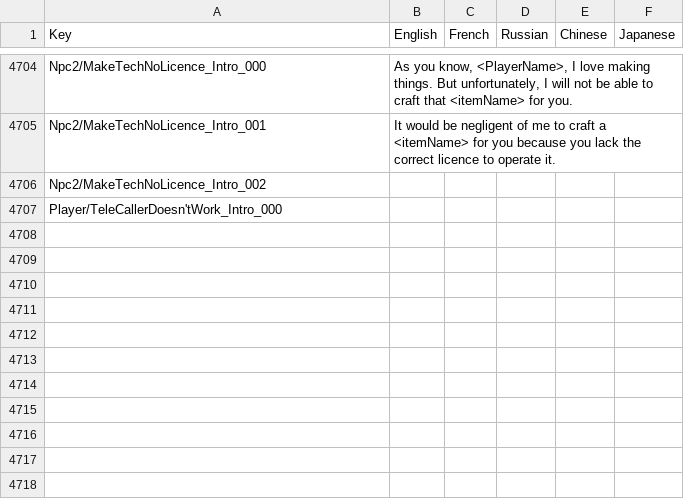
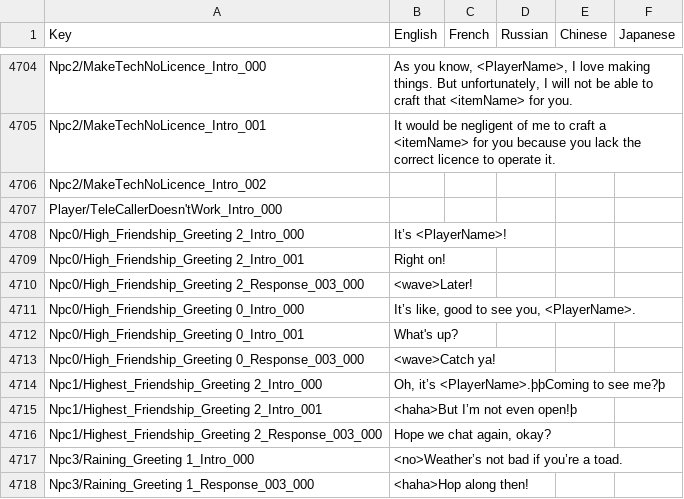
Before and after one commit to xiaoye97/DinkumChinese, a CSV file: History/I2Languages.csv, drawn as a sheet; only a part is shown, gaps mark what is left out; the diff names each change by its address in the sheet, - before the commit and + after, or states it on an @@ line.

```diff
--- a/History/I2Languages.csv
+++ b/History/I2Languages.csv
+row 4708: Npc0/High_Friendship_Greeting 2_Intro_000 | It’s <PlayerName>!
+row 4709: Npc0/High_Friendship_Greeting 2_Intro_001 | Right on!
+row 4710: Npc0/High_Friendship_Greeting 2_Response_003_000 | <wave>Later!
+row 4711: Npc0/High_Friendship_Greeting 0_Intro_000 | It’s like, good to see you, <PlayerName>.
+row 4712: Npc0/High_Friendship_Greeting 0_Intro_001 | What's up?
+row 4713: Npc0/High_Friendship_Greeting 0_Response_003_000 | <wave>Catch ya!
+row 4714: Npc1/Highest_Friendship_Greeting 2_Intro_000 | Oh, it’s <PlayerName>.þþComing to see me?þ
+row 4715: Npc1/Highest_Friendship_Greeting 2_Intro_001 | <haha>But I’m not even open!þ
+row 4716: Npc1/Highest_Friendship_Greeting 2_Response_003_000 | Hope we chat again, okay?
+row 4717: Npc3/Raining_Greeting 1_Intro_000 | <no>Weather’s not bad if you’re a toad.
+row 4718: Npc3/Raining_Greeting 1_Response_003_000 | <haha>Hop along then!
```
Also changed, not shown: History/NoTermConversation.csv, 1 other file.
